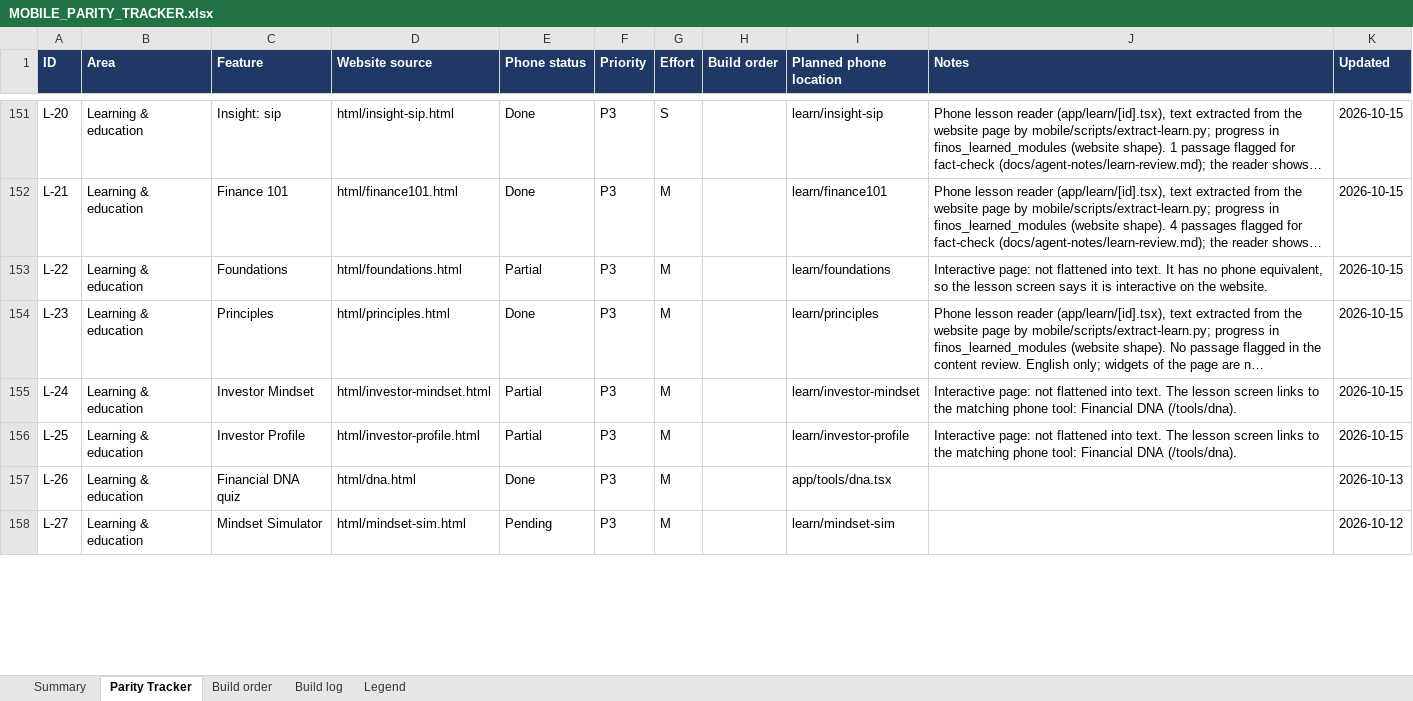
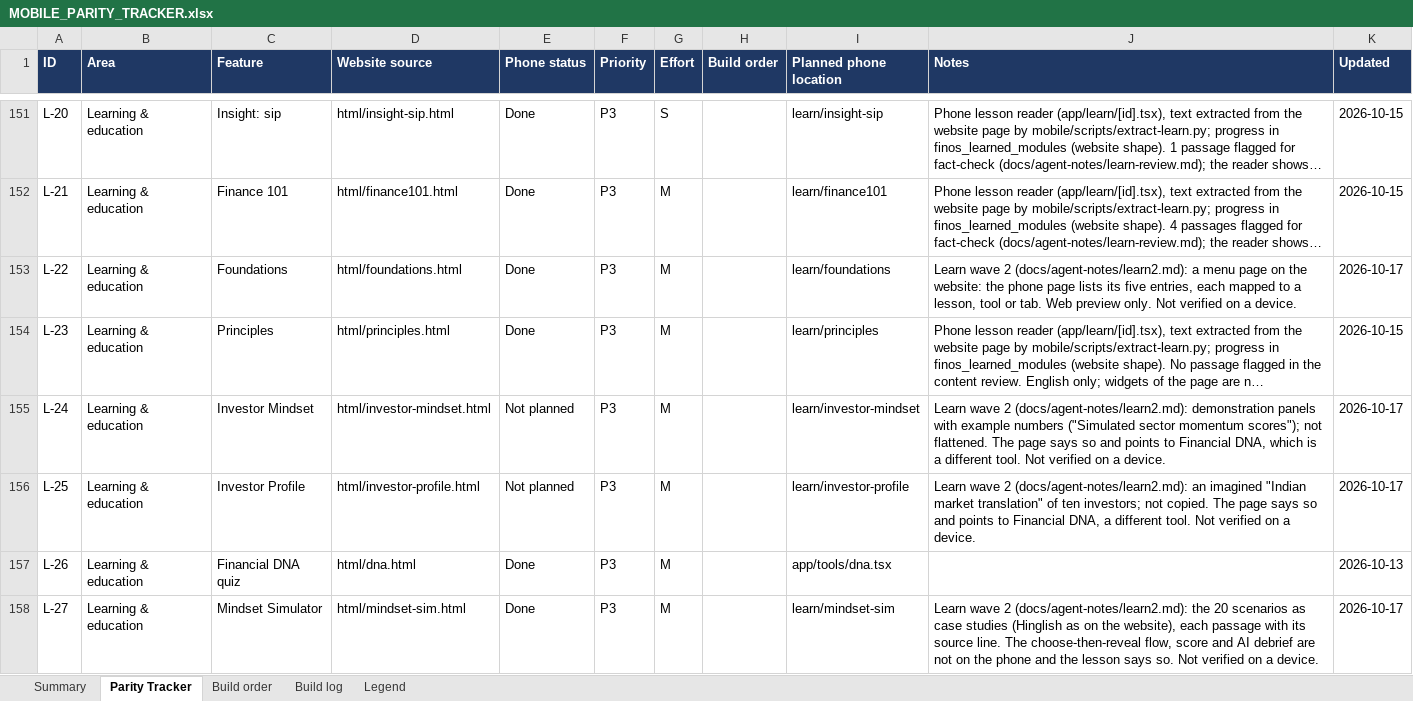
Before and after one commit to vikasmanjunath-dev/FIN-OS, an Excel workbook: docs/MOBILE_PARITY_TRACKER.xlsx, sheet Parity Tracker, drawn as a sheet; only a part is shown, gaps mark what is left out; long unchanged cells end in …; values as stored, in another font and other column widths than the file's, no borders; conditional formats not drawn; the diff covers the shown part only; the diff names each change by its address in the sheet, - before the commit and + after, or states it on an @@ line.

Commit message:
Mobile polish: cross-links, honest Home greeting and strip, no assumed ages, Hindi first pass, release docs
- Budget to Forecast, Goals to Life goals, Portfolio to Growth, Insurance tracker to hub, Watchlist rows to research,
  feedback prompt on the Money Score result
- Home: greeting names the person only when a name is recorded, N-day streak, strip of savings rate / net worth /
  Money Score from recorded facts, hideable (Settings brings it back)
- an unknown age is never replaced by 30 (insurance gaps, Money Score, PULSE, life events); privacy notice says an
  unreadable value is kept on the phone until erase, with a guard test
- Budget / Goals inputs no longer clip long figures; Portfolio header wraps; smoke script now renders populated Portfolio
- Hindi: about 200 short first-pass entries (unreviewed)
- runbook and device checklist brought up to date; parity tracker rows audited against the code; build log extended

```diff
--- a/docs/MOBILE_PARITY_TRACKER.xlsx (sheet Parity Tracker)
+++ b/docs/MOBILE_PARITY_TRACKER.xlsx (sheet Parity Tracker)
-E153 (Phone status): Partial
+E153 (Phone status): Done
-J153 (Notes): Interactive page: not flattened into text. It has no phone equivalent, so the lesson screen says it is interactive on the website.
+J153 (Notes): Learn wave 2 (docs/agent-notes/learn2.md): a menu page on the website: the phone page lists its five entries, each mapped to a lesson, tool or tab. Web preview only. Not verified on a device.
-K153 (Updated): 2026-10-15
+K153 (Updated): 2026-10-17
-E155:E156 (Phone status): Partial
+E155:E156 (Phone status): Not planned
-J155 (Notes): Interactive page: not flattened into text. The lesson screen links to the matching phone tool: Financial DNA (/tools/dna).
+J155 (Notes): Learn wave 2 (docs/agent-notes/learn2.md): demonstration panels with example numbers ("Simulated sector momentum scores"); not flattened. The page says so and points to Financial DNA, which is a different tool. Not verified on a device.
-K155:K156 (Updated): 2026-10-15
+K155:K156 (Updated): 2026-10-17
-J156 (Notes): Interactive page: not flattened into text. The lesson screen links to the matching phone tool: Financial DNA (/tools/dna).
+J156 (Notes): Learn wave 2 (docs/agent-notes/learn2.md): an imagined "Indian market translation" of ten investors; not copied. The page says so and points to Financial DNA, a different tool. Not verified on a device.
-E158 (Phone status): Pending
+E158 (Phone status): Done
-J158 (Notes): (empty)
+J158 (Notes): Learn wave 2 (docs/agent-notes/learn2.md): the 20 scenarios as case studies (Hinglish as on the website), each passage with its source line. The choose-then-reveal flow, score and AI debrief are not on the phone and the lesson says so. Not verified on a device.
-K158 (Updated): 2026-10-12
+K158 (Updated): 2026-10-17
```
Also changed, not shown: 160 edited cells elsewhere in this sheet, sheet Build log, sheet Summary, 26 other files.
